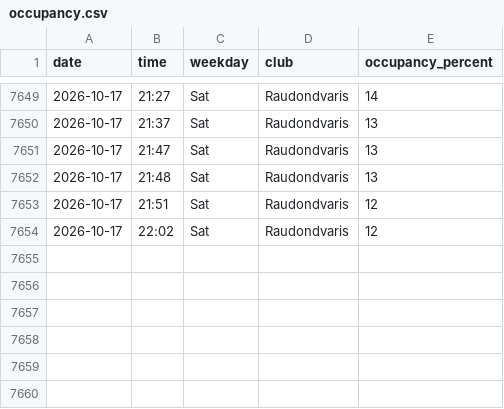
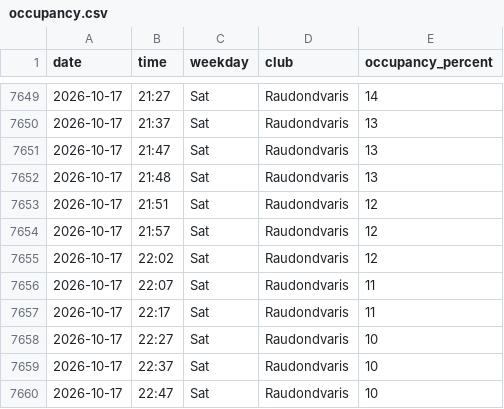
Before and after one commit to RimtasNoras/lemongym-occupancy, a CSV file: occupancy.csv, drawn as a sheet; only a part is shown, gaps mark what is left out.

```diff
--- a/occupancy.csv
+++ b/occupancy.csv
@@ -7653,2 +7653,8 @@ date,time,weekday,club,occupancy_percent
 2026-10-17,21:51,Sat,Raudondvaris,12
+2026-10-17,21:57,Sat,Raudondvaris,12
 2026-10-17,22:02,Sat,Raudondvaris,12
+2026-10-17,22:07,Sat,Raudondvaris,11
+2026-10-17,22:17,Sat,Raudondvaris,11
+2026-10-17,22:27,Sat,Raudondvaris,10
+2026-10-17,22:37,Sat,Raudondvaris,10
+2026-10-17,22:47,Sat,Raudondvaris,10
```
Also changed, not shown: 1 other file.
